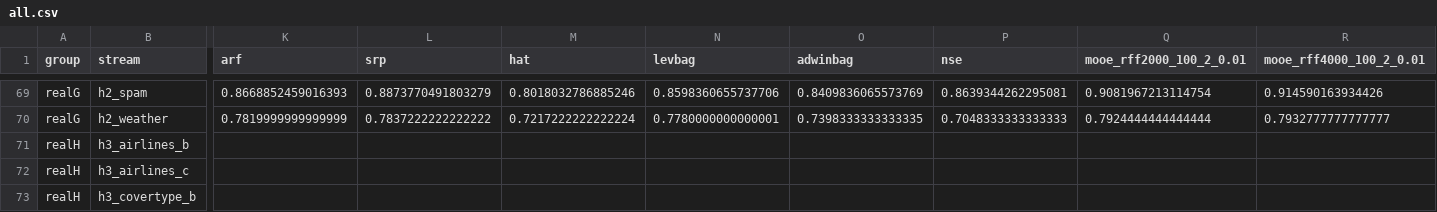
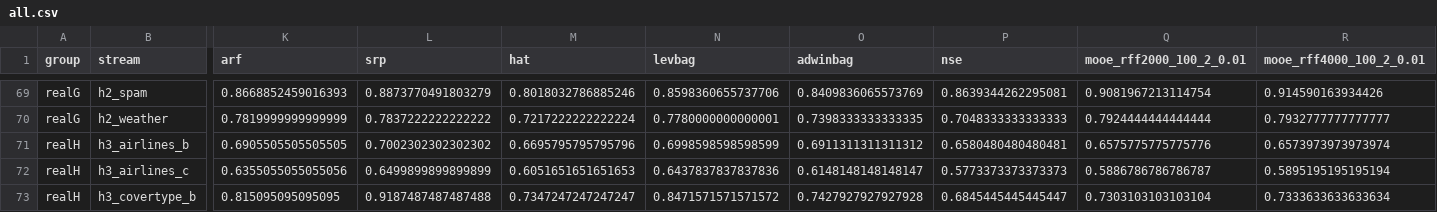
Before and after one commit to amasawa/PFN-DataStream-Collections, a CSV file: MICE/results_paper/all.csv, drawn as a sheet; only a part is shown, gaps mark what is left out; the diff covers the shown part only; the diff names each change by its address in the sheet, - before the commit and + after, or states it on an @@ line.

```diff
--- a/MICE/results_paper/all.csv
+++ b/MICE/results_paper/all.csv
-K71 (arf): (empty)
+K71 (arf): 0.6905505505505505
-L71 (srp): (empty)
+L71 (srp): 0.7002302302302302
-M71 (hat): (empty)
+M71 (hat): 0.6695795795795796
-N71 (levbag): (empty)
+N71 (levbag): 0.6998598598598599
-O71 (adwinbag): (empty)
+O71 (adwinbag): 0.6911311311311312
-P71 (nse): (empty)
+P71 (nse): 0.6580480480480481
-Q71 (mooe_rff2000_100_2_0.01): (empty)
+Q71 (mooe_rff2000_100_2_0.01): 0.6575775775775776
-R71 (mooe_rff4000_100_2_0.01): (empty)
+R71 (mooe_rff4000_100_2_0.01): 0.6573973973973974
-K72 (arf): (empty)
+K72 (arf): 0.6355055055055056
-L72 (srp): (empty)
+L72 (srp): 0.6499899899899899
-M72 (hat): (empty)
+M72 (hat): 0.6051651651651653
-N72 (levbag): (empty)
+N72 (levbag): 0.6437837837837836
-O72 (adwinbag): (empty)
+O72 (adwinbag): 0.6148148148148147
-P72 (nse): (empty)
+P72 (nse): 0.5773373373373373
-Q72 (mooe_rff2000_100_2_0.01): (empty)
+Q72 (mooe_rff2000_100_2_0.01): 0.5886786786786787
-R72 (mooe_rff4000_100_2_0.01): (empty)
+R72 (mooe_rff4000_100_2_0.01): 0.5895195195195194
-K73 (arf): (empty)
+K73 (arf): 0.815095095095095
-L73 (srp): (empty)
+L73 (srp): 0.9187487487487488
-M73 (hat): (empty)
+M73 (hat): 0.7347247247247247
-N73 (levbag): (empty)
+N73 (levbag): 0.8471571571571572
-O73 (adwinbag): (empty)
+O73 (adwinbag): 0.7427927927927928
-P73 (nse): (empty)
+P73 (nse): 0.6845445445445447
-Q73 (mooe_rff2000_100_2_0.01): (empty)
+Q73 (mooe_rff2000_100_2_0.01): 0.7303103103103104
-R73 (mooe_rff4000_100_2_0.01): (empty)
+R73 (mooe_rff4000_100_2_0.01): 0.7333633633633634
```
Also changed, not shown: 116 edited cells elsewhere in this file, 29 other files.
